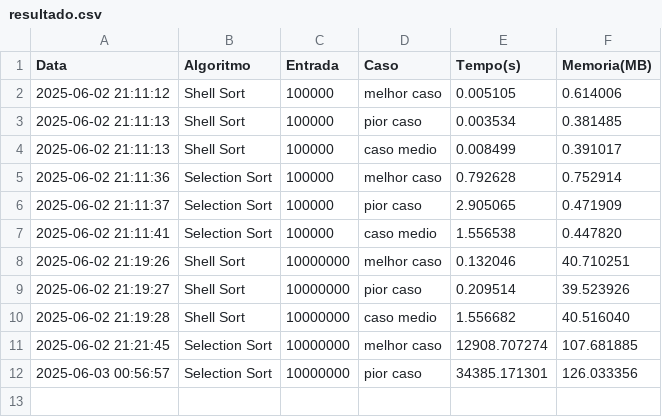
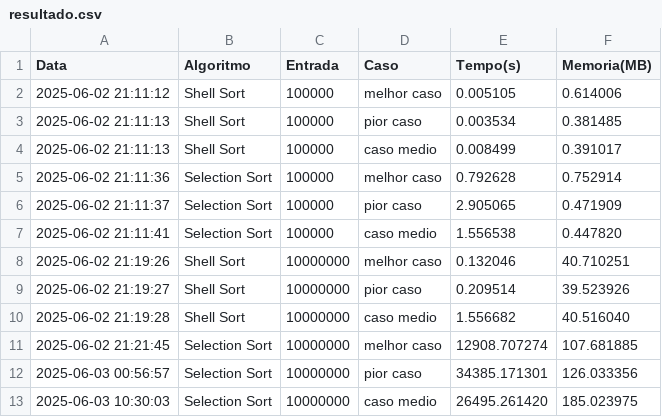
Before and after one commit to murillous/SortAnalyzer, a CSV file: resultado.csv, drawn as a sheet.

Commit message:
fim dos teste com 10M selection Sort

```diff
--- a/resultado.csv
+++ b/resultado.csv
@@ -12 +12,2 @@ Data,Algoritmo,Entrada,Caso,Tempo(s),Memoria(MB)
 2025-06-03 00:56:57,Selection Sort,10000000,pior caso,34385.171301,126.033356
+2025-06-03 10:30:03,Selection Sort,10000000,caso medio,26495.261420,185.023975
```
